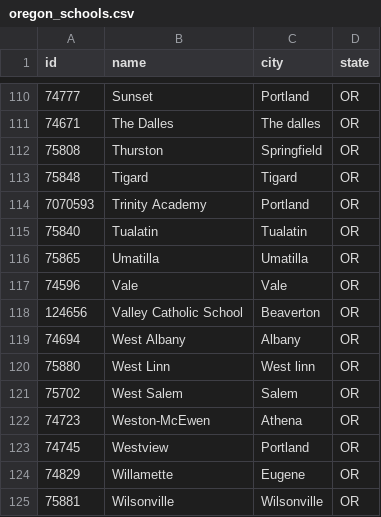
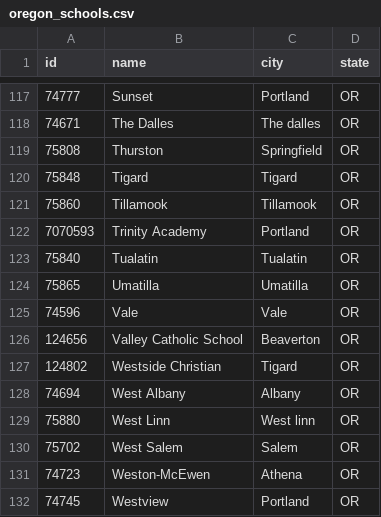
Before and after one commit to quarterback/or-tennis-data, a CSV file: oregon_schools.csv, drawn as a sheet; only a part is shown, gaps mark what is left out; the shorter side is filled out with more unchanged rows; the diff covers the shown part only.

```diff
--- a/oregon_schools.csv
+++ b/oregon_schools.csv
@@ -113,2 +120,3 @@ id,name,city,state
 75848,Tigard,Tigard,OR
+75860,Tillamook,Tillamook,OR
 7070593,Trinity Academy,Portland,OR
@@ -118,2 +126,3 @@ id,name,city,state
 124656,Valley Catholic School,Beaverton,OR
+124802,Westside Christian,Tigard,OR
 74694,West Albany,Albany,OR
```
Also changed, not shown: 7 added rows elsewhere in this file, master_school_list.csv, 19 other files.
